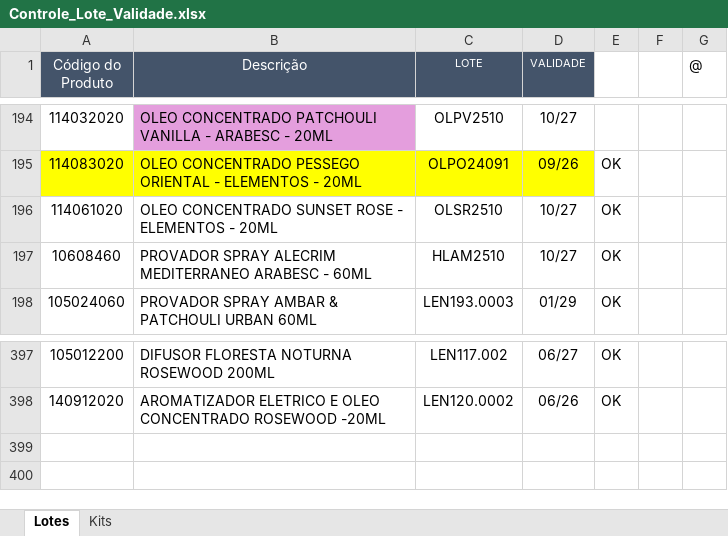
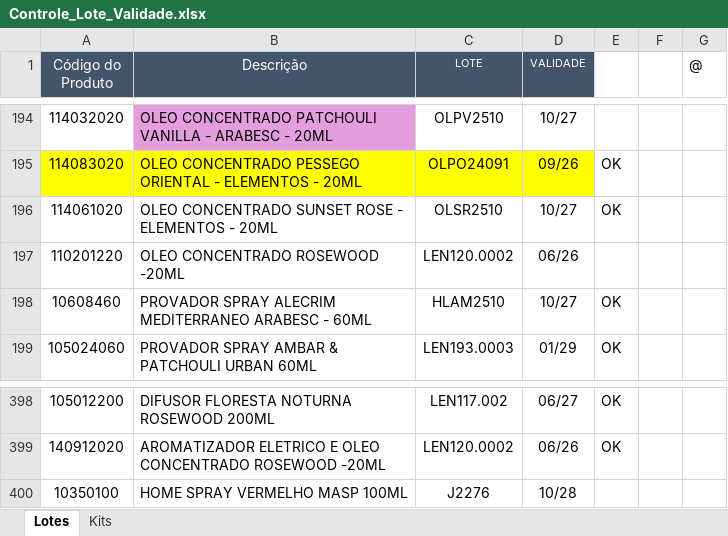
Before and after one commit to Aciem22/Rastreabilidade-Remessa, an Excel workbook: Controle_Lote_Validade.xlsx, sheet Lotes, drawn as a sheet; only a part is shown, gaps mark what is left out; values as stored, in another font and other column widths than the file's, no borders; charts and pictures not drawn; the diff names each change by its address in the sheet, - before the commit and + after, or states it on an @@ line.

Commit message:
Atualização automática da planilha via Apps Script

```diff
--- a/Controle_Lote_Validade.xlsx (sheet Lotes)
+++ b/Controle_Lote_Validade.xlsx (sheet Lotes)
+row 197: 110201220 | OLEO CONCENTRADO ROSEWOOD -20ML | LEN120.0002 | 06/26
+row 400: 10350100 | HOME SPRAY VERMELHO MASP 100ML | J2276 | 10/28
```
